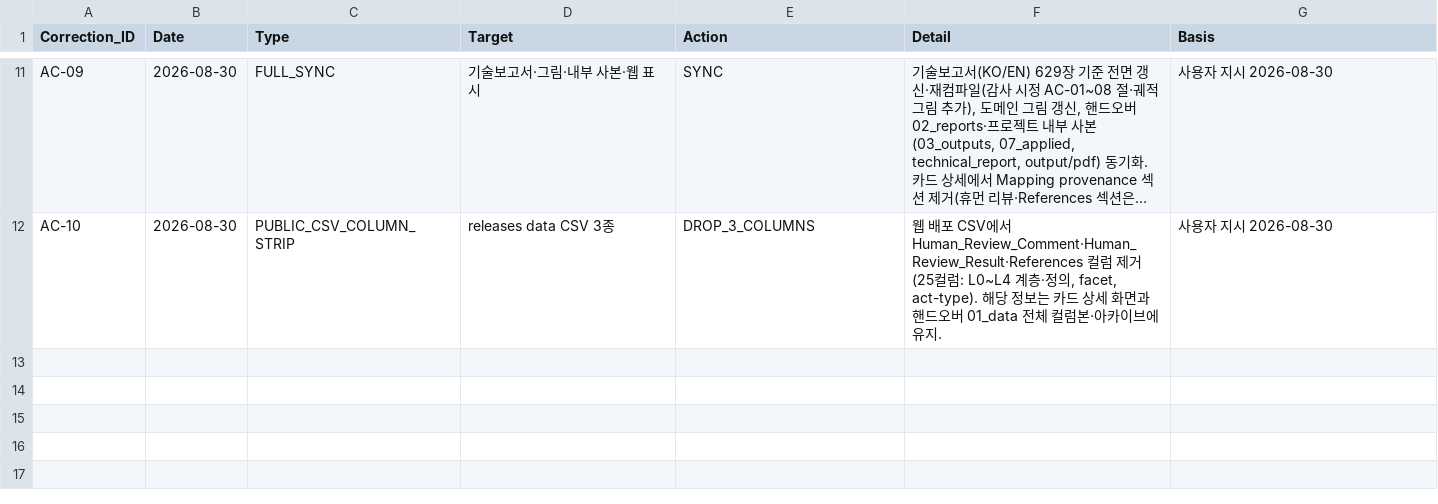
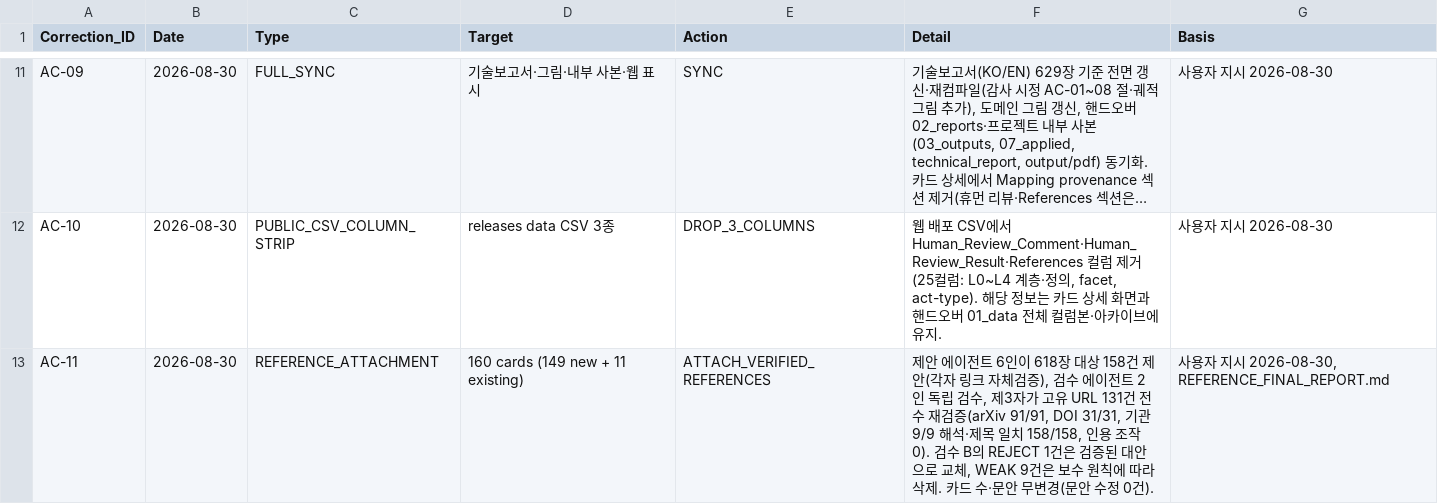
Before and after one commit to deep1003/RAI-Risk-Taxonomy-2.0, a CSV file: releases/RAI-Risk-Taxonomy-2.0-master/validation/Audit_Correction_Log.csv, drawn as a sheet; only a part is shown, gaps mark what is left out; long unchanged cells end in …; the diff names each change by its address in the sheet, - before the commit and + after, or states it on an @@ line.

```diff
--- a/releases/RAI-Risk-Taxonomy-2.0-master/validation/Audit_Correction_Log.csv
+++ b/releases/RAI-Risk-Taxonomy-2.0-master/validation/Audit_Correction_Log.csv
+row 13: AC-11 | 2026-08-30 | REFERENCE_ATTACHMENT | 160 cards (149 new + 11 existing) | ATTACH_VERIFIED_REFERENCES | 제안 에이전트 6인이 618장 대상 158건 제안(각자 링크 자체검증), 검수 에이전트 2인 독립 검수, 제3자가 고유 URL 131건 전수 재검증(arXiv 91/91, DOI 31/31, 기관 9/9 해석·제목 일치 158/158, 인용 조작 0). 검수 B의 REJECT 1건은 검증된 대안으로 교체, WEAK 9건은 보수 원칙에 따라 삭제. 카드 수·문안 무변경(문안 수정 0건). | 사용자 지시 2026-08-30, REFERENCE_FINAL_REPORT.md
```
Also changed, not shown: handover/RAI-Risk-Taxonomy-2.0-master_20260829/01_data/L4_Agentic.csv, handover/RAI-Risk-Taxonomy-2.0-master_20260829/01_data/L4_Physical.csv, 6 other files.
